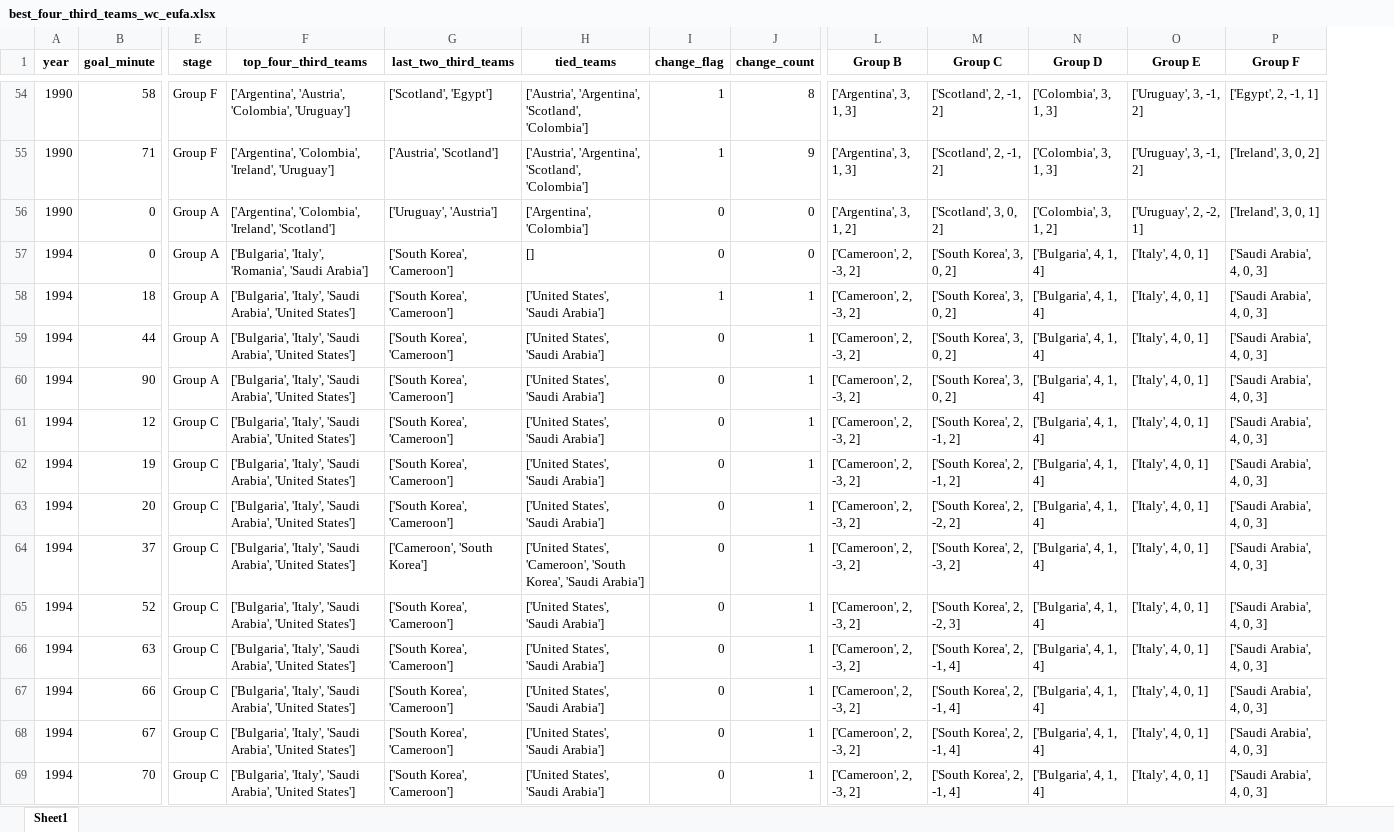
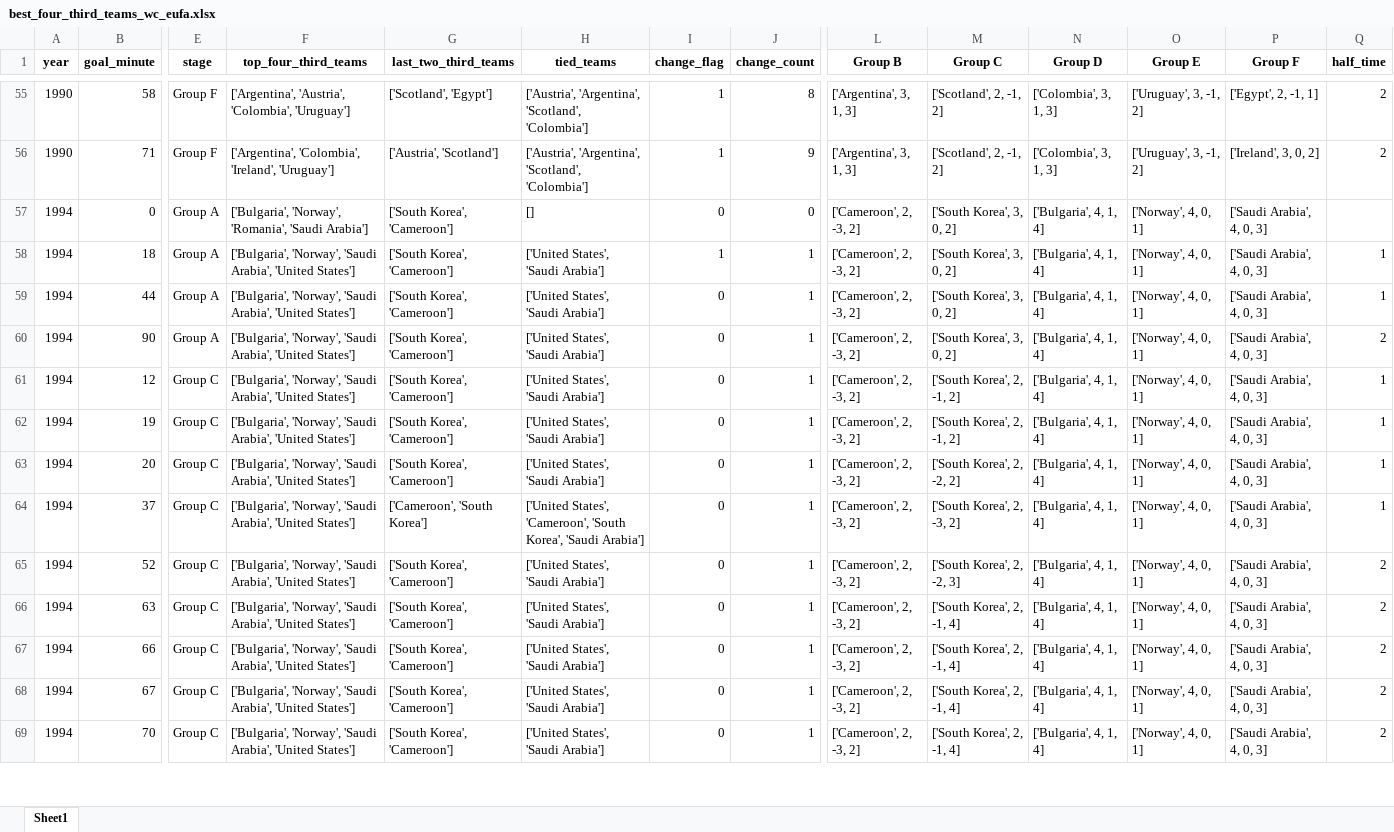
Before and after one commit to AEGDDI/tiebreak_wc, an Excel workbook: data/out/wiki/men/uefa/wc/best_four_third_teams_wc_eufa.xlsx, sheet Sheet1, drawn as a sheet; only a part is shown, gaps mark what is left out; values as stored, in another font and other column widths than the file's, no borders; removed rows and columns are numbered as before the commit, all else as after; rows hold the shown columns only; the diff covers the shown part only; the diff names each change by its address in the sheet, - before the commit and + after, or states it on an @@ line.

```diff
--- a/data/out/wiki/men/uefa/wc/best_four_third_teams_wc_eufa.xlsx (sheet Sheet1)
+++ b/data/out/wiki/men/uefa/wc/best_four_third_teams_wc_eufa.xlsx (sheet Sheet1)
+column Q (half_time), rows 55-69: 2 | 2 |  | 1 | 1 | 2 | 1 | 1 | 1 | 1 | 2 | 2 | 2 | 2 | 2
-row 56: 1990 | 0 | Group A | ['Argentina', 'Colombia', 'Ireland', 'Scotland'] | ['Uruguay', 'Austria'] | ['Argentina', 'Colombia'] | 0 | 0 | ['Argentina', 3, 1, 2] | ['Scotland', 3, 0, 2] | ['Colombia', 3, 1, 2] | ['Uruguay', 2, -2, 1] | ['Ireland', 3, 0, 1]
-F57 (top_four_third_teams): ['Bulgaria', 'Italy', 'Romania', 'Saudi…
+F57 (top_four_third_teams): ['Bulgaria', 'Norway', 'Romania', 'Saudi…
-O57:O69 (Group E): ['Italy', 4, 0, 1]
+O57:O69 (Group E): ['Norway', 4, 0, 1]
-F58:F69 (top_four_third_teams): ['Bulgaria', 'Italy', 'Saudi Arabia',…
+F58:F69 (top_four_third_teams): ['Bulgaria', 'Norway', 'Saudi Arabia',…
```
Also changed, not shown: 1 added row and 17 edited cells elsewhere in this sheet, data/out/wiki/men/fifa/eu/best_four_third_teams_eu_fifa.xlsx, data/out/wiki/men/fifa/wc/best_four_third_teams_wc_fifa.xlsx, 15 other files.
